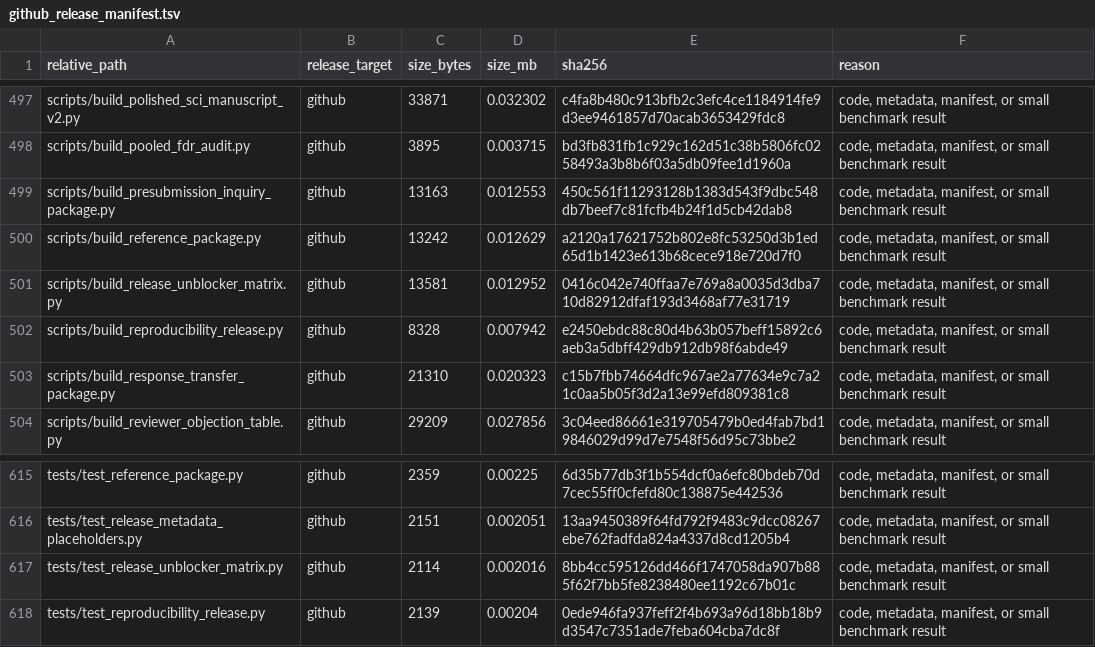
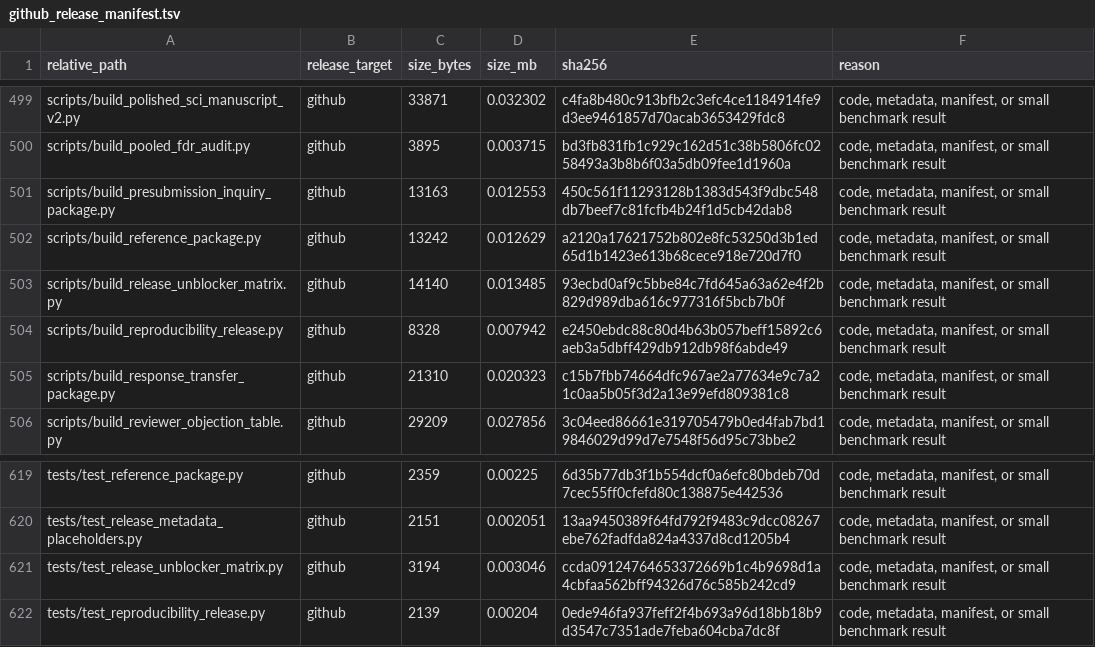
Before and after one commit to healthgreat/SheafSignal, a TSV file: release/github_release_manifest.tsv, drawn as a sheet; only a part is shown, gaps mark what is left out; the diff covers the shown part only.

```diff
--- a/release/github_release_manifest.tsv
+++ b/release/github_release_manifest.tsv
@@ -500,3 +502,3 @@ scripts/build_presubmission_inquiry_package.py	github	13163	0.012553	450c561f112
 scripts/build_reference_package.py	github	13242	0.012629	a2120a17621752b802e8fc53250d3b1ed65d1b1423e613b68cece918e720d7f0	code, metadata, manifest, or small benchmark result
-scripts/build_release_unblocker_matrix.py	github	13581	0.012952	0416c042e740ffaa7e769a8a0035d3dba710d82912dfaf193d3468af77e31719	code, metadata, manifest, or small benchmark result
+scripts/build_release_unblocker_matrix.py	github	14140	0.013485	93ecbd0af9c5bbe84c7fd645a63a62e4f2b829d989dba616c977316f5bcb7b0f	code, metadata, manifest, or small benchmark result
 scripts/build_reproducibility_release.py	github	8328	0.007942	e2450ebdc88c80d4b63b057beff15892c6aeb3a5dbff429db912db98f6abde49	code, metadata, manifest, or small benchmark result
@@ -616,3 +620,3 @@ tests/test_reference_package.py	github	2359	0.00225	6d35b77db3f1b554dcf0a6efc80b
 tests/test_release_metadata_placeholders.py	github	2151	0.002051	13aa9450389f64fd792f9483c9dcc08267ebe762fadfda824a4337d8cd1205b4	code, metadata, manifest, or small benchmark result
-tests/test_release_unblocker_matrix.py	github	2114	0.002016	8bb4cc595126dd466f1747058da907b885f62f7bb5fe8238480ee1192c67b01c	code, metadata, manifest, or small benchmark result
+tests/test_release_unblocker_matrix.py	github	3194	0.003046	ccda09124764653372669b1c4b9698d1a4cbfaa562bff94326d76c585b242cd9	code, metadata, manifest, or small benchmark result
 tests/test_reproducibility_release.py	github	2139	0.00204	0ede946fa937feff2f4b693a96d18bb18b9d3547c7351ade7feba604cba7dc8f	code, metadata, manifest, or small benchmark result
```
Also changed, not shown: 4 added rows and 9 edited cells elsewhere in this file, release/RELEASE_UNBLOCKER_MATRIX.tsv, release/archive_manifest.tsv, 14 other files.
